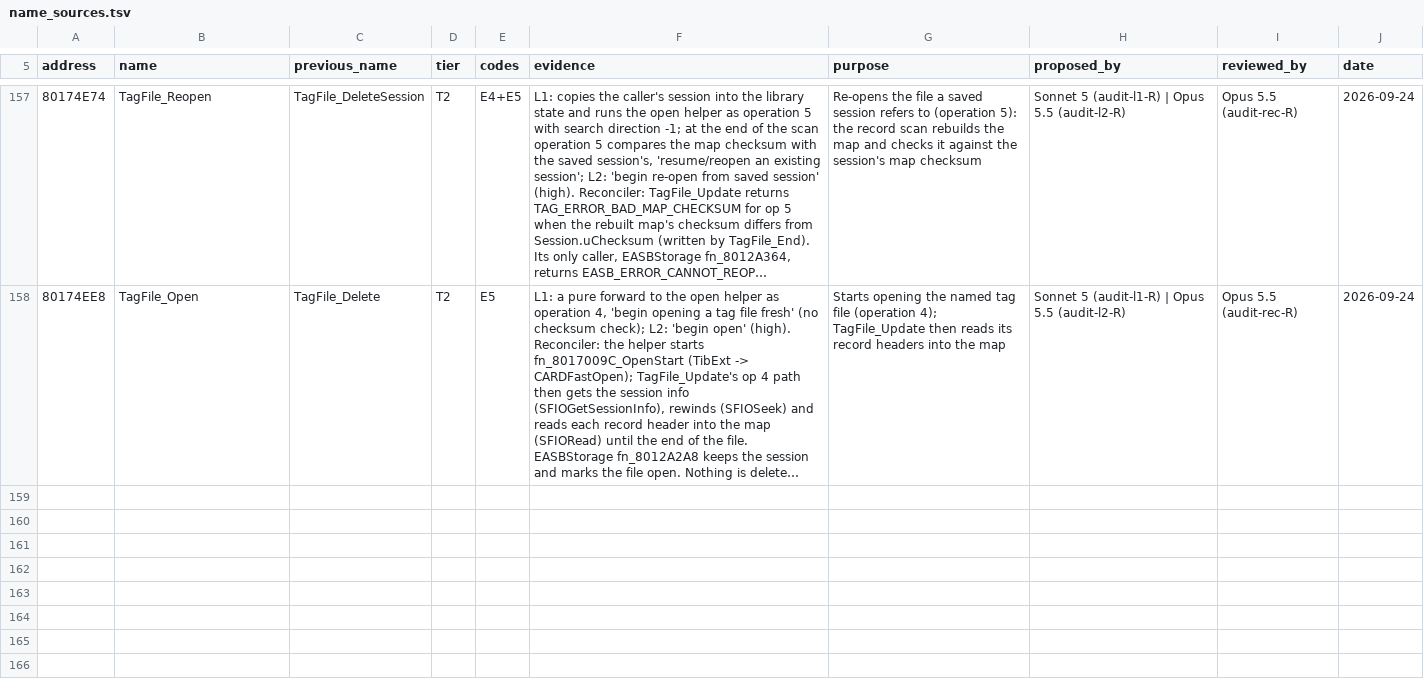
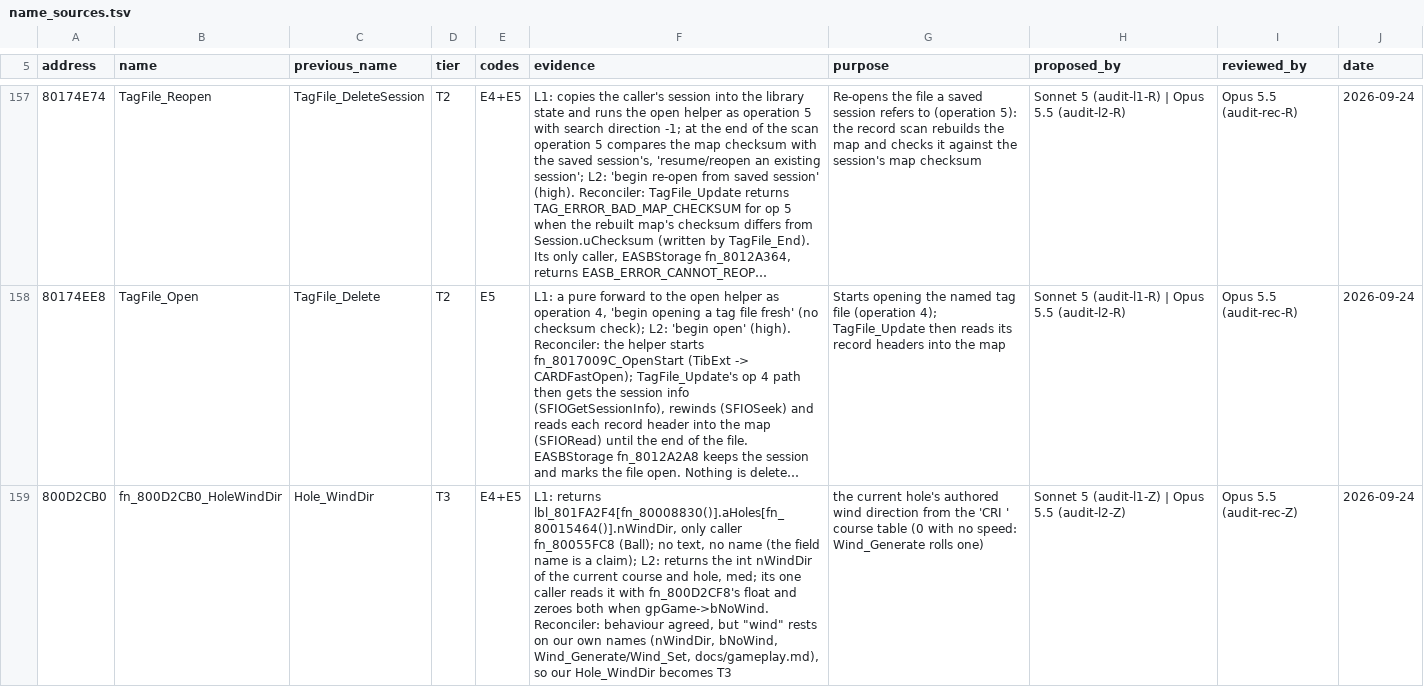
Before and after one commit to mitsevox/tw2004, a TSV file: config/GW4E69/name_sources.tsv, drawn as a sheet; only a part is shown, gaps mark what is left out; long unchanged cells end in …; the diff covers the shown part only; the diff names each change by its address in the sheet, - before the commit and + after, or states it on an @@ line.

Commit message:
Audit: GameUI, CourseData (in-round HUD, pause and message pump: end-of-hole/end-of-round swapped in 7 comments; per-hole course data) (60 functions; 2 renames, 14 comment edits)
Lane 1: Sonnet 5 (audit-l1-Z). Lane 2: Opus 5.5 (audit-l2-Z). Reconciled: Opus 5.5 (audit-rec-Z).
Rows in config/GW4E69/audit.tsv; renames with evidence in config/GW4E69/name_sources.tsv.

Hole_WindDir -> fn_800D2CB0_HoleWindDir [T3]: L1: returns lbl_801FA2F4[fn_80008830()].aHoles[fn_80015464()].nWindDir, only caller fn_80055FC8 (Ball); no text, no name (the field name is a claim); L2: returns the int nWindDir of the current course and hole, med; its one caller reads it with fn_800D2CF8's float and zeroes both when gpGame->bNoWin
Hole_WindSpeed -> fn_800D2CF8_HoleWindSpeed [T3]: L1: returns the fWindSpeed field for the same course and hole as fn_800D2CB0, same single caller fn_80055FC8 (Ball); no name; L2: returns the float fWindSpeed of the current course and hole, med, rests partly on the field name. Reconciler: behaviour agreed, evidence is our own names, so T3 (twin of

```diff
--- a/config/GW4E69/name_sources.tsv
+++ b/config/GW4E69/name_sources.tsv
+row 159: 800D2CB0 | fn_800D2CB0_HoleWindDir | Hole_WindDir | T3 | E4+E5 | L1: returns lbl_801FA2F4[fn_80008830()].aHoles[fn_80015464()].nWindDir, only caller fn_80055FC8 (Ball); no text, no name (the field name is a claim); L2: returns the int nWindDir of the current course and hole, med; its one caller reads it with fn_800D2CF8's float and zeroes both when gpGame->bNoWind. Reconciler: behaviour agreed, but "wind" rests on our own names (nWindDir, bNoWind, Wind_Generate/Wind_Set, docs/gameplay.md), so our Hole_WindDir becomes T3 | the current hole's authored wind direction from the 'CRI ' course table (0 with no speed: Wind_Generate rolls one) | Sonnet 5 (audit-l1-Z) | Opus 5.5 (audit-l2-Z) | Opus 5.5 (audit-rec-Z) | 2026-09-24
```
Also changed, not shown: 1 added row elsewhere in this file, 6 other files.
